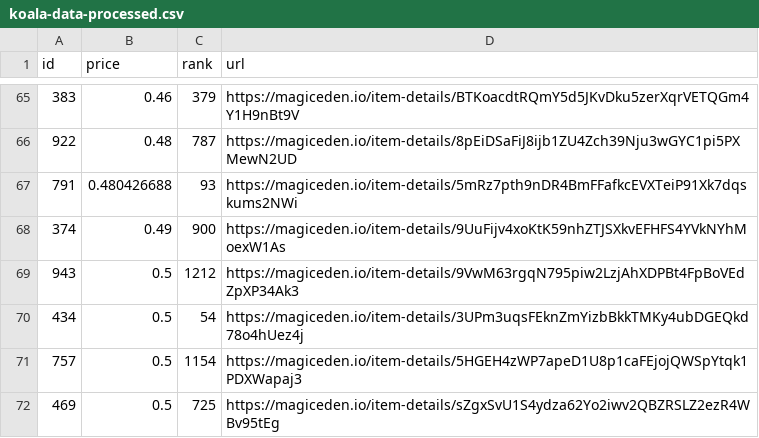
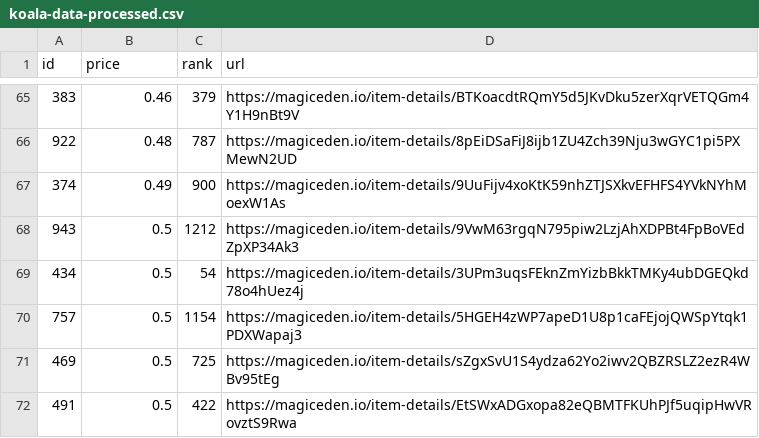
Before and after one commit to braposo/koala-monitor, a CSV file: koala-data-processed.csv, drawn as a sheet; only a part is shown, gaps mark what is left out; the shorter side is filled out with more unchanged rows; the diff names each change by its address in the sheet, - before the commit and + after, or states it on an @@ line.

Commit message:
Flat: latest data (2021-12-14T21:10:11.510Z) {   "date": "2021-12-14T21:10:11.510Z",   "files": [     {       "name": "koala-data-processed.csv",       "deltaBytes": -99,       "source": "https://api-mainnet.magiceden.io/rpc/getListedNFTsByQuery?q=%7B%22%24match%22%3A%7B%22collectionSymbol%22%3A%22koala_klubhouse%22%7D%2C%22%24sort%22%3A%7B%22takerAmount%22%3A1%2C%22createdAt%22%3A-1%7D%2C%22%24skip%22%3A0%2C%22%24limit%22%3A5000%7D"     }   ] }

```diff
--- a/koala-data-processed.csv
+++ b/koala-data-processed.csv
-row 67: 791 | 0.480426688 | 93 | https://magiceden.io/item-details/5mRz7pth9nDR4BmFFafkcEVXTeiP91Xk7dqskums2NWi
```
